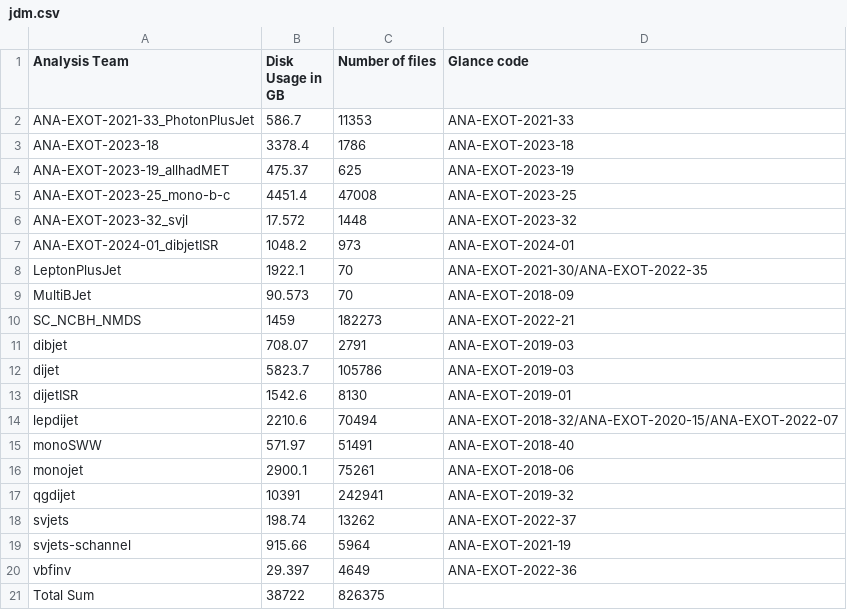
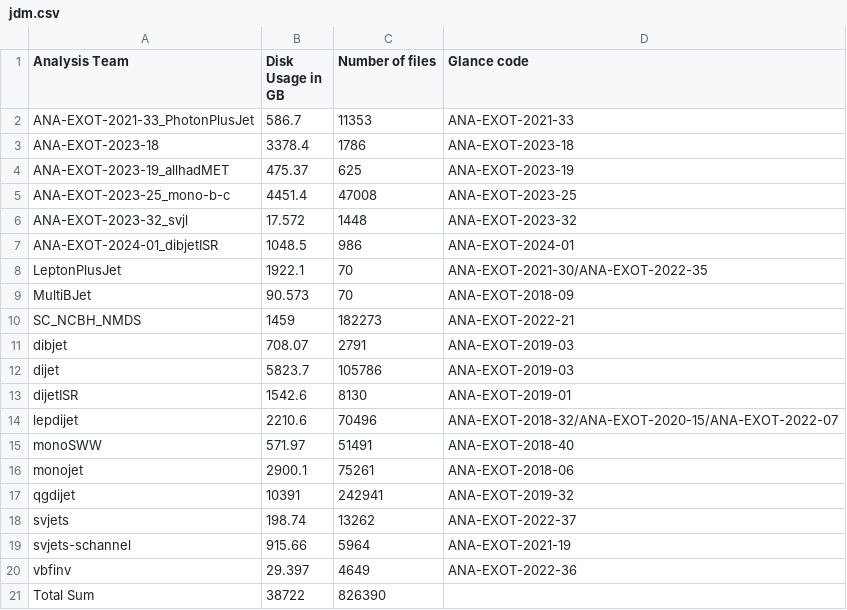
Before and after one commit to vaustrup/ExoticsDiskspaceUsage, a CSV file: reports/jdm.csv, drawn as a sheet.

```diff
--- a/reports/jdm.csv
+++ b/reports/jdm.csv
@@ -6,3 +6,3 @@ ANA-EXOT-2023-25_mono-b-c,4451.4,47008,ANA-EXOT-2023-25
 ANA-EXOT-2023-32_svjl,17.572,1448,ANA-EXOT-2023-32
-ANA-EXOT-2024-01_dibjetISR,1048.2,973,ANA-EXOT-2024-01
+ANA-EXOT-2024-01_dibjetISR,1048.5,986,ANA-EXOT-2024-01
 LeptonPlusJet,1922.1,70,ANA-EXOT-2021-30/ANA-EXOT-2022-35
@@ -13,3 +13,3 @@ dijet,5823.7,105786,ANA-EXOT-2019-03
 dijetISR,1542.6,8130,ANA-EXOT-2019-01
-lepdijet,2210.6,70494,ANA-EXOT-2018-32/ANA-EXOT-2020-15/ANA-EXOT-2022-07
+lepdijet,2210.6,70496,ANA-EXOT-2018-32/ANA-EXOT-2020-15/ANA-EXOT-2022-07
 monoSWW,571.97,51491,ANA-EXOT-2018-40
@@ -20,2 +20,2 @@ svjets-schannel,915.66,5964,ANA-EXOT-2021-19
 vbfinv,29.397,4649,ANA-EXOT-2022-36
-Total Sum,38722,826375,
+Total Sum,38722,826390,
```
Also changed, not shown: reports/hqt.csv, reports/lup.csv, 7 other files.
